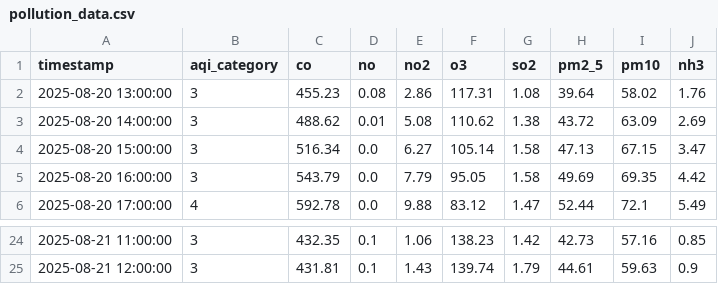
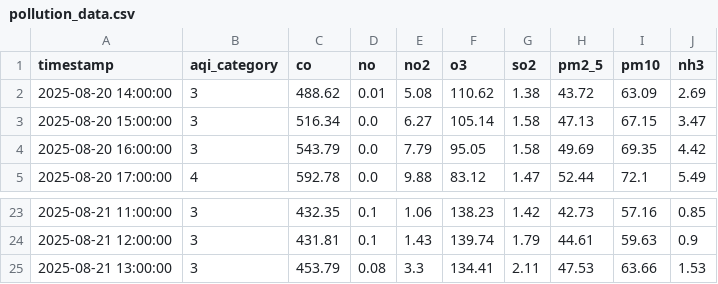
Before and after one commit to adeelkh21/peshawar-aqi, a CSV file: data_repositories/raw/pollution_data.csv, drawn as a sheet; only a part is shown, gaps mark what is left out.

```diff
--- a/data_repositories/raw/pollution_data.csv
+++ b/data_repositories/raw/pollution_data.csv
@@ -1,3 +1,2 @@
 timestamp,aqi_category,co,no,no2,o3,so2,pm2_5,pm10,nh3
-2025-08-20 13:00:00,3,455.23,0.08,2.86,117.31,1.08,39.64,58.02,1.76
 2025-08-20 14:00:00,3,488.62,0.01,5.08,110.62,1.38,43.72,63.09,2.69
@@ -25 +24,2 @@ timestamp,aqi_category,co,no,no2,o3,so2,pm2_5,pm10,nh3
 2025-08-21 12:00:00,3,431.81,0.1,1.43,139.74,1.79,44.61,59.63,0.9
+2025-08-21 13:00:00,3,453.79,0.08,3.3,134.41,2.11,47.53,63.66,1.53
```
Also changed, not shown: 8 other files.
